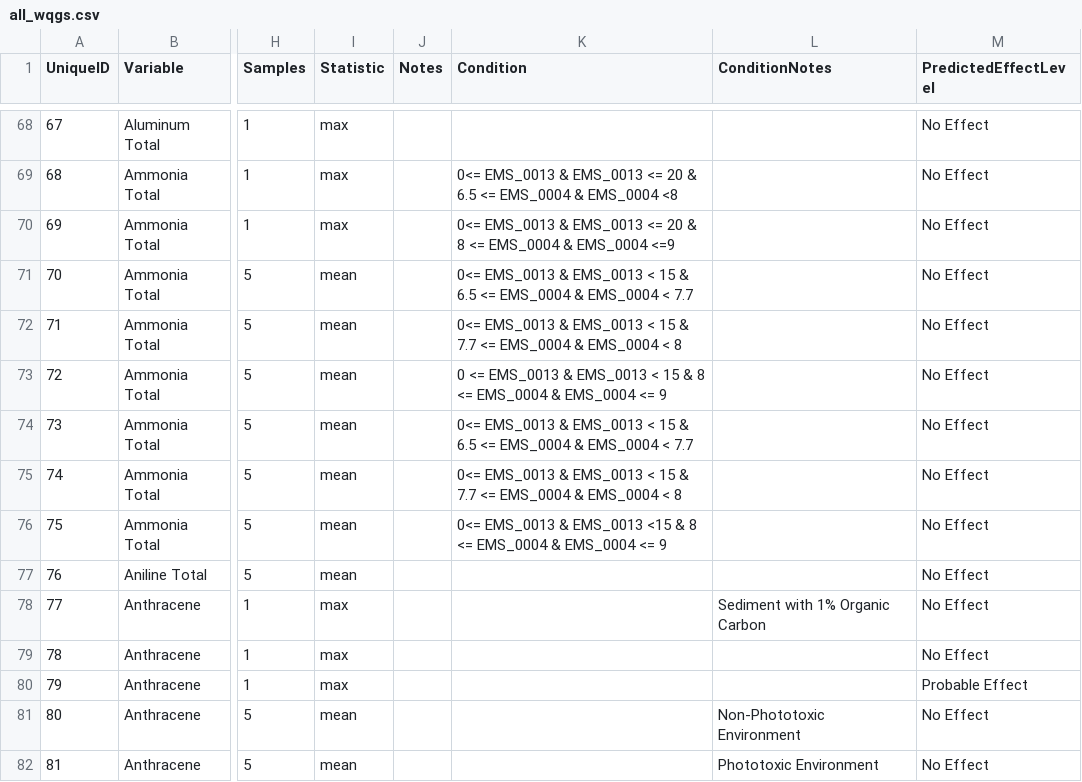
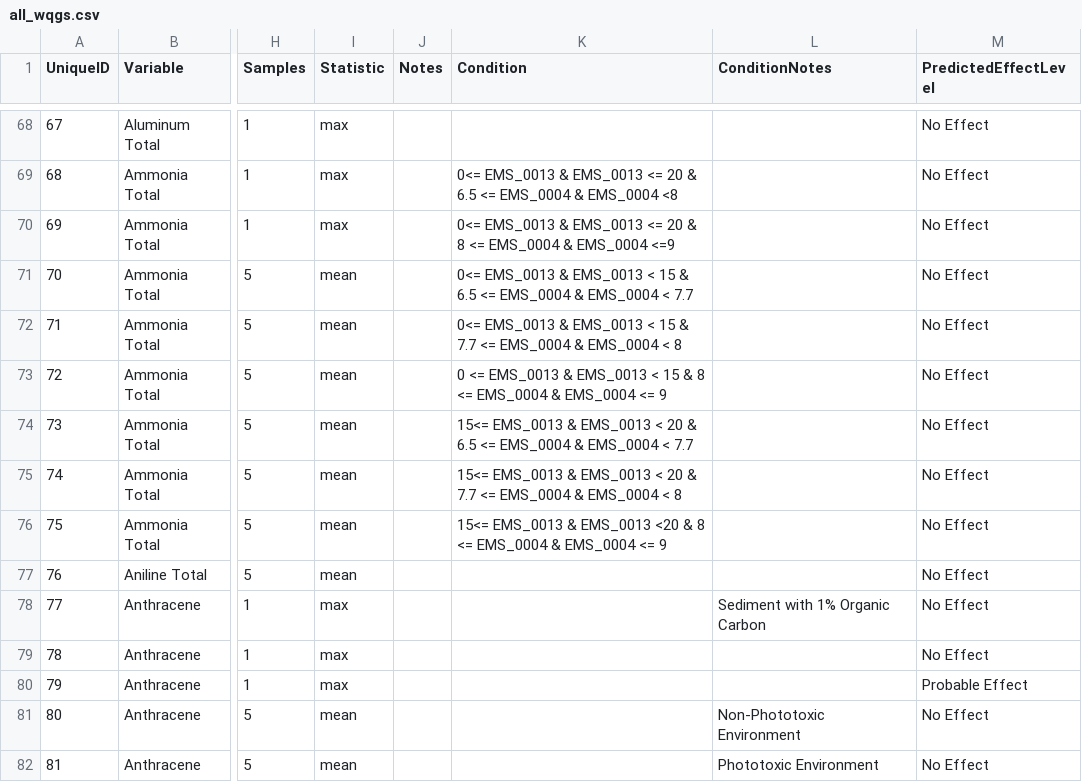
Before and after one commit to bcgov/wqg_data, a CSV file: all_wqgs.csv, drawn as a sheet; only a part is shown, gaps mark what is left out; the diff names each change by its address in the sheet, - before the commit and + after, or states it on an @@ line.

Commit message:
made changes to the temperature condition for three of the ammonia freshwater AL WQGs.

```diff
--- a/all_wqgs.csv
+++ b/all_wqgs.csv
-K74 (Condition): 0<= EMS_0013 & EMS_0013 < 15 & 6.5…
+K74 (Condition): 15<= EMS_0013 & EMS_0013 < 20 & 6.5…
-K75 (Condition): 0<= EMS_0013 & EMS_0013 < 15 & 7.7…
+K75 (Condition): 15<= EMS_0013 & EMS_0013 < 20 & 7.7…
-K76 (Condition): 0<= EMS_0013 & EMS_0013 <15 & 8…
+K76 (Condition): 15<= EMS_0013 & EMS_0013 <20 & 8…
```
